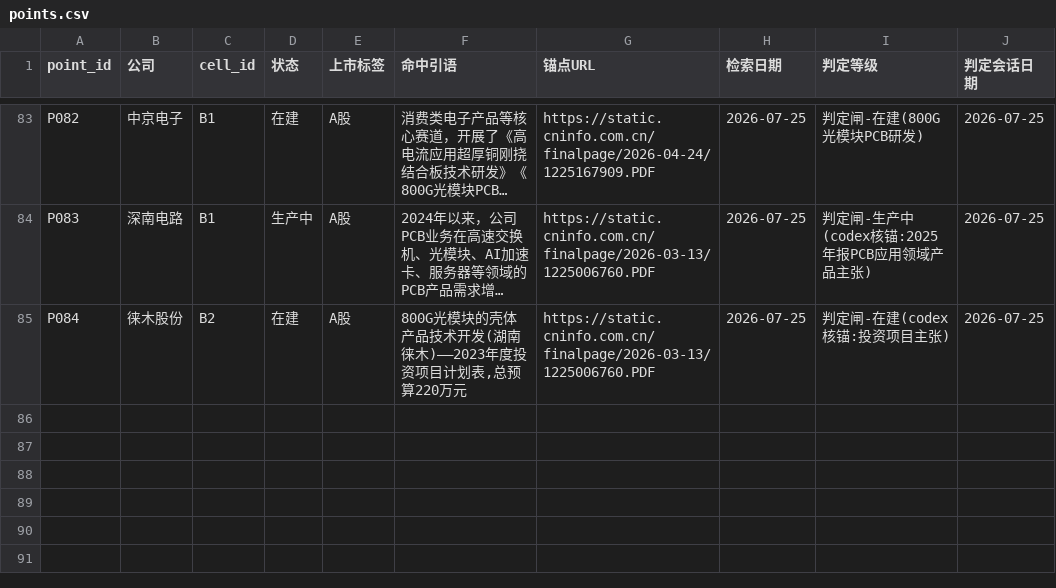
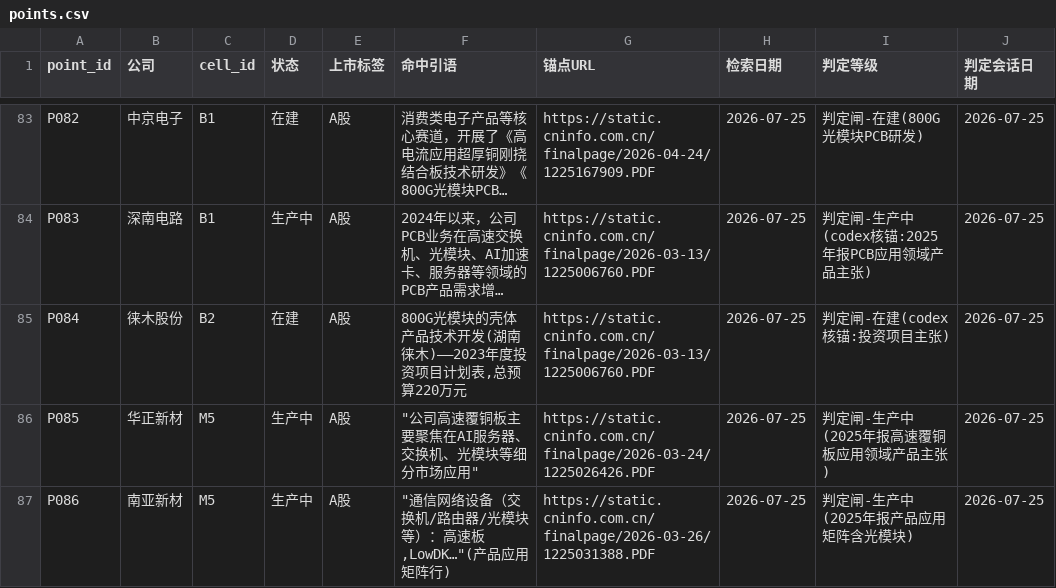
Before and after one commit to pojoker/workflow-rehearsal, a CSV file: points.csv, drawn as a sheet; only a part is shown, gaps mark what is left out; long unchanged cells end in …; the diff names each change by its address in the sheet, - before the commit and + after, or states it on an @@ line.

Commit message:
产出: +2点 +0边 驳回0 M5空格证伪+BOM流向层上线——华正新材/南亚新材2025年报覆铜板×光模块产品主张入M5(空格根因=词表无覆铜板类词,已补词;生益科技留B1其光模块句均指子公司PCB,M5待判);tree新增flows骨架36条(常识层免锚),render叠加edges已证边计数+骨架外已证流向清单(暴露M4→D8石英→AWG6边/P1→C1委外7边等10对待归格)

```diff
--- a/points.csv
+++ b/points.csv
+row 86: P085 | 华正新材 | M5 | 生产中 | A股 | "公司高速覆铜板主要聚焦在AI服务器、交换机、光模块等细分市场应用" | https://static.cninfo.com.cn/finalpage/2026-03-24/1225026426.PDF | 2026-07-25 | 判定闸-生产中(2025年报高速覆铜板应用领域产品主张) | 2026-07-25
+row 87: P086 | 南亚新材 | M5 | 生产中 | A股 | "通信网络设备（交换机/路由器/光模块等）：高速板,LowDK…"(产品应用矩阵行) | https://static.cninfo.com.cn/finalpage/2026-03-26/1225031388.PDF | 2026-07-25 | 判定闸-生产中(2025年报产品应用矩阵含光模块) | 2026-07-25
```
Also changed, not shown: triage.csv, 5 other files.
